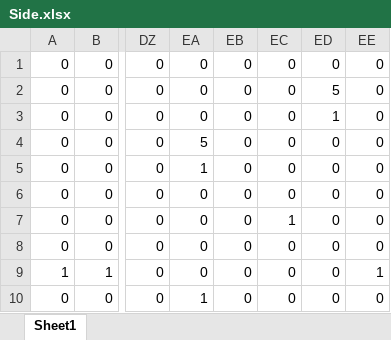
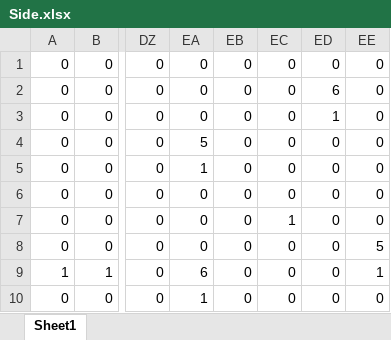
Before and after one commit to Waru5679/2019GameGrandPrize, an Excel workbook: Game/Map/Stage1/Side.xlsx, sheet Sheet1, drawn as a sheet; only a part is shown, gaps mark what is left out; values as stored, in another font and other column widths than the file's, no borders; conditional formats not drawn; the diff names each change by its address in the sheet, - before the commit and + after, or states it on an @@ line.

```diff
--- a/Game/Map/Stage1/Side.xlsx (sheet Sheet1)
+++ b/Game/Map/Stage1/Side.xlsx (sheet Sheet1)
-ED2: 5
+ED2: 6
-EE8: 0
+EE8: 5
-EA9: 0
+EA9: 6
```
Also changed, not shown: Game/Map/Stage1/Vartical.xlsx, 8 other files.
